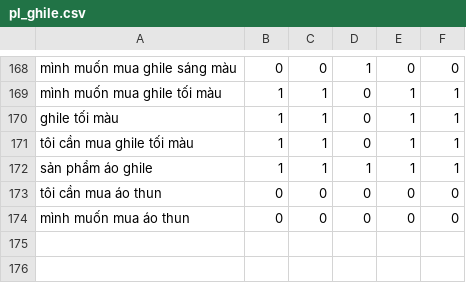
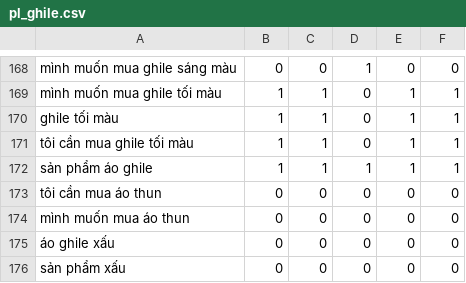
Before and after one commit to DangCaoHau2004/chat_bot_messenger, a CSV file: src/data/cau_hoi/pl_ghile.csv, drawn as a sheet; only a part is shown, gaps mark what is left out.

```diff
--- a/src/data/cau_hoi/pl_ghile.csv
+++ b/src/data/cau_hoi/pl_ghile.csv
@@ -174 +174,3 @@ tôi cần mua áo thun,0,0,0,0,0
 mình muốn mua áo thun,0,0,0,0,0
+áo ghile xấu,0,0,0,0,0
+sản phẩm xấu,0,0,0,0,0
```
Also changed, not shown: src/data/cau_hoi/pl_ao_so_mi.csv, src/data/cau_hoi/pl_giay.csv, 3 other files.
